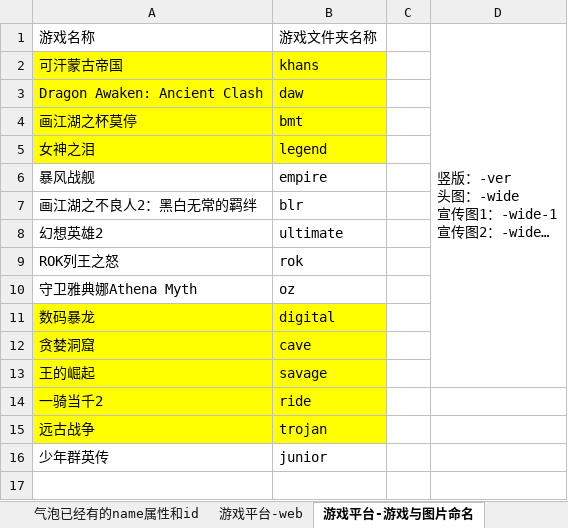
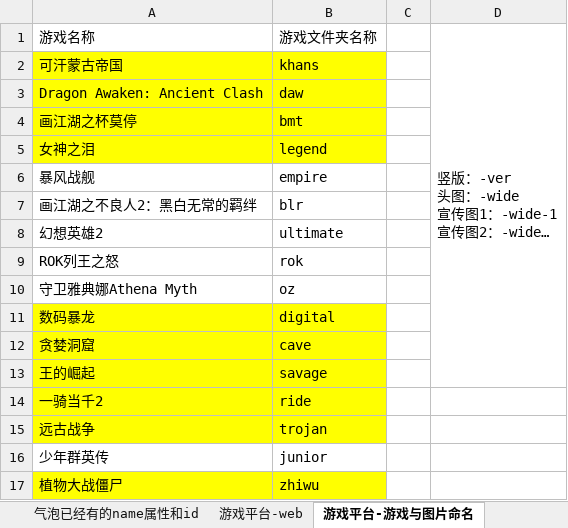
Before and after one commit to qiaoniYue/QiaoniYue.github.io, an Excel workbook: 文档/游戏平台-命名规范.xlsx, sheet 游戏平台-游戏与图片命名, drawn as a sheet; long unchanged cells end in …; values as stored, in another font and other column widths than the file's, no borders; the diff names each change by its address in the sheet, - before the commit and + after, or states it on an @@ line.

```diff
--- a/文档/游戏平台-命名规范.xlsx (sheet 游戏平台-游戏与图片命名)
+++ b/文档/游戏平台-命名规范.xlsx (sheet 游戏平台-游戏与图片命名)
+row 17: 植物大战僵尸 | zhiwu
```
Also changed, not shown: 文档/PC命名规范.xlsx, 24 other files.
